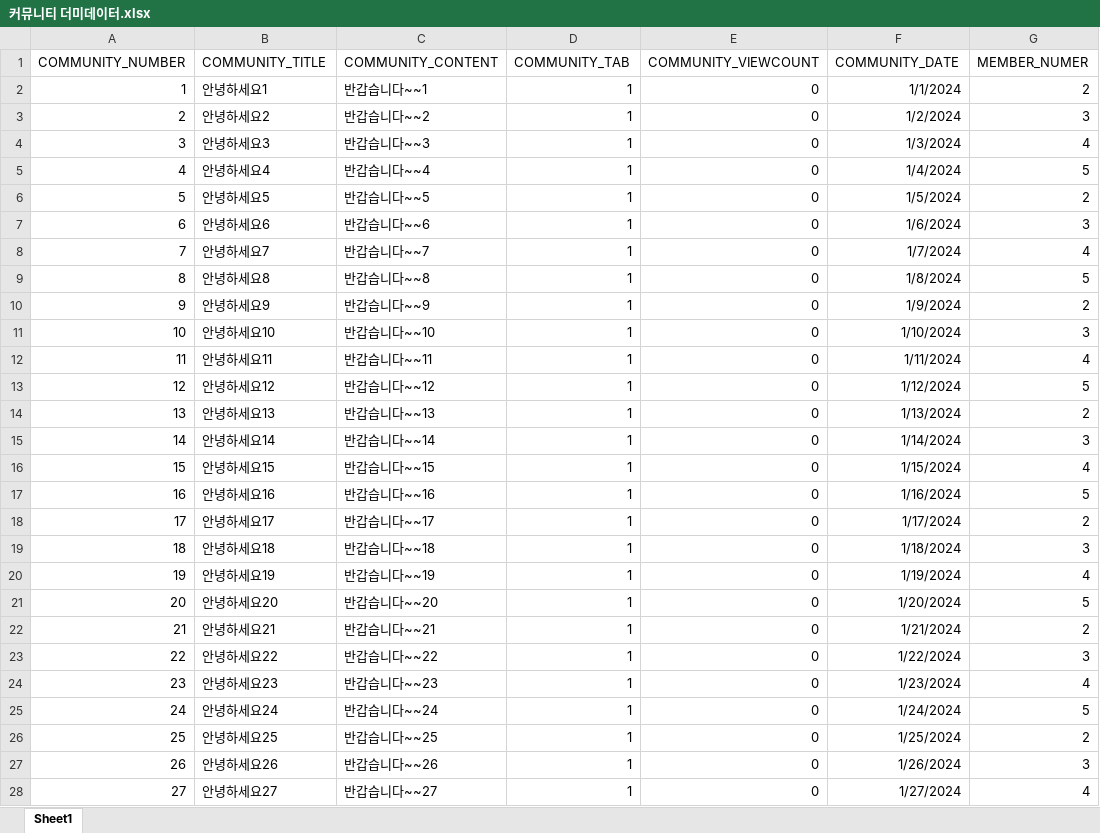
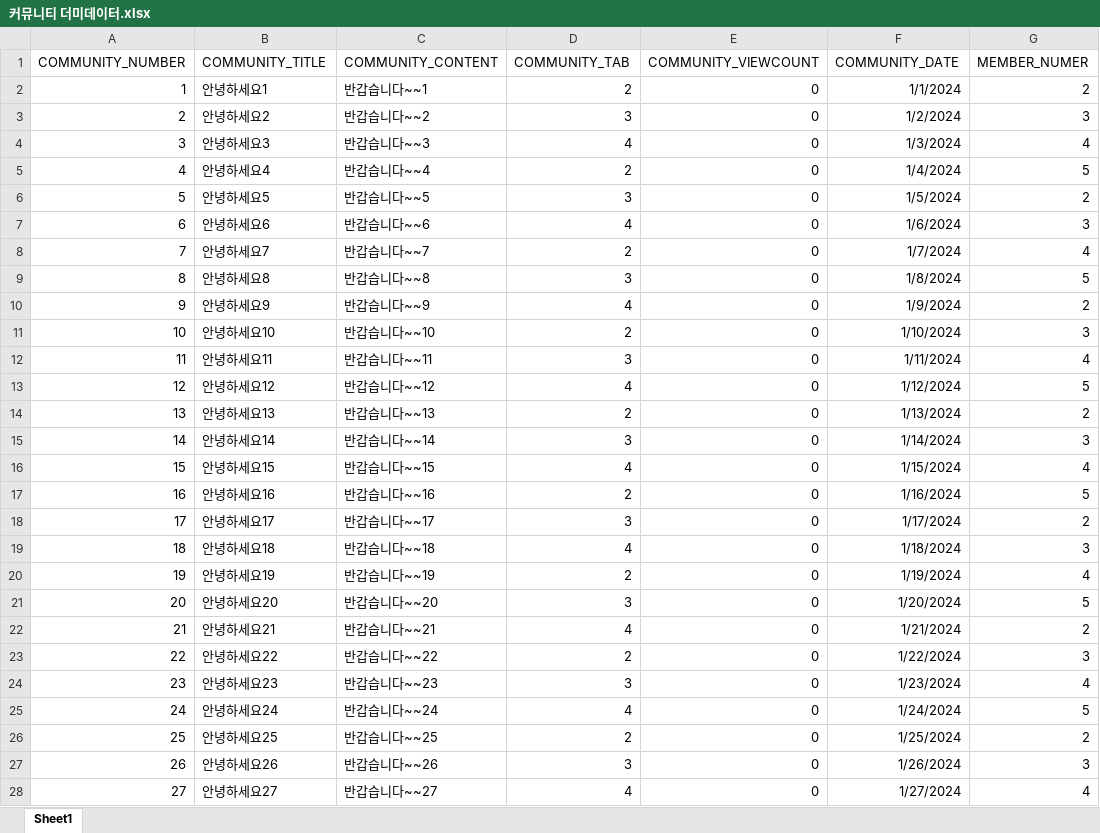
Before and after one commit to Kim-dong-young/KHSemiProject, an Excel workbook: 커뮤니티 더미데이터.xlsx, sheet Sheet1, drawn as a sheet; only a part is shown; values as stored, in another font and other column widths than the file's, no borders; the diff covers the shown part only; the diff names each change by its address in the sheet, - before the commit and + after, or states it on an @@ line.

Commit message:
수정 - 더미데이터 추가 및 커뮤니티 SQL 살짝 수정

```diff
--- a/커뮤니티 더미데이터.xlsx (sheet Sheet1)
+++ b/커뮤니티 더미데이터.xlsx (sheet Sheet1)
-D2 (COMMUNITY_TAB): 1
+D2 (COMMUNITY_TAB): 2
-D3 (COMMUNITY_TAB): 1
+D3 (COMMUNITY_TAB): 3
-D4 (COMMUNITY_TAB): 1
+D4 (COMMUNITY_TAB): 4
-D5 (COMMUNITY_TAB): 1
+D5 (COMMUNITY_TAB): 2
-D6 (COMMUNITY_TAB): 1
+D6 (COMMUNITY_TAB): 3
-D7 (COMMUNITY_TAB): 1
+D7 (COMMUNITY_TAB): 4
-D8 (COMMUNITY_TAB): 1
+D8 (COMMUNITY_TAB): 2
-D9 (COMMUNITY_TAB): 1
+D9 (COMMUNITY_TAB): 3
-D10 (COMMUNITY_TAB): 1
+D10 (COMMUNITY_TAB): 4
-D11 (COMMUNITY_TAB): 1
+D11 (COMMUNITY_TAB): 2
-D12 (COMMUNITY_TAB): 1
+D12 (COMMUNITY_TAB): 3
-D13 (COMMUNITY_TAB): 1
+D13 (COMMUNITY_TAB): 4
-D14 (COMMUNITY_TAB): 1
+D14 (COMMUNITY_TAB): 2
-D15 (COMMUNITY_TAB): 1
+D15 (COMMUNITY_TAB): 3
-D16 (COMMUNITY_TAB): 1
+D16 (COMMUNITY_TAB): 4
-D17 (COMMUNITY_TAB): 1
+D17 (COMMUNITY_TAB): 2
-D18 (COMMUNITY_TAB): 1
+D18 (COMMUNITY_TAB): 3
-D19 (COMMUNITY_TAB): 1
+D19 (COMMUNITY_TAB): 4
-D20 (COMMUNITY_TAB): 1
+D20 (COMMUNITY_TAB): 2
-D21 (COMMUNITY_TAB): 1
+D21 (COMMUNITY_TAB): 3
-D22 (COMMUNITY_TAB): 1
+D22 (COMMUNITY_TAB): 4
-D23 (COMMUNITY_TAB): 1
+D23 (COMMUNITY_TAB): 2
-D24 (COMMUNITY_TAB): 1
+D24 (COMMUNITY_TAB): 3
-D25 (COMMUNITY_TAB): 1
+D25 (COMMUNITY_TAB): 4
-D26 (COMMUNITY_TAB): 1
+D26 (COMMUNITY_TAB): 2
-D27 (COMMUNITY_TAB): 1
+D27 (COMMUNITY_TAB): 3
-D28 (COMMUNITY_TAB): 1
+D28 (COMMUNITY_TAB): 4
```
Also changed, not shown: 236 edited cells elsewhere in this sheet, 3 other files.
